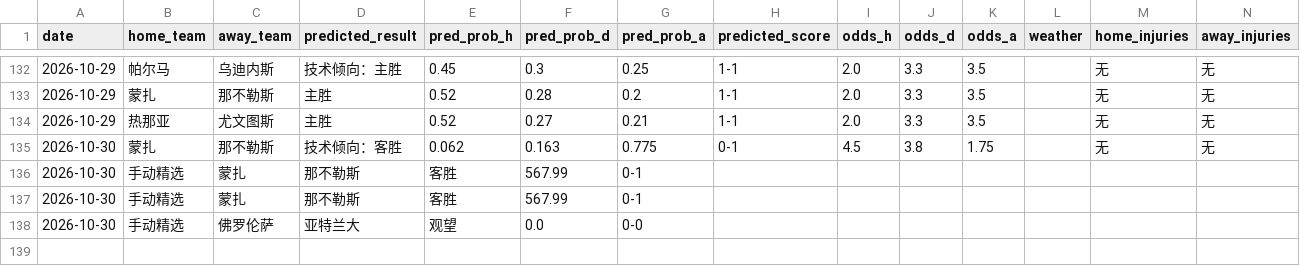
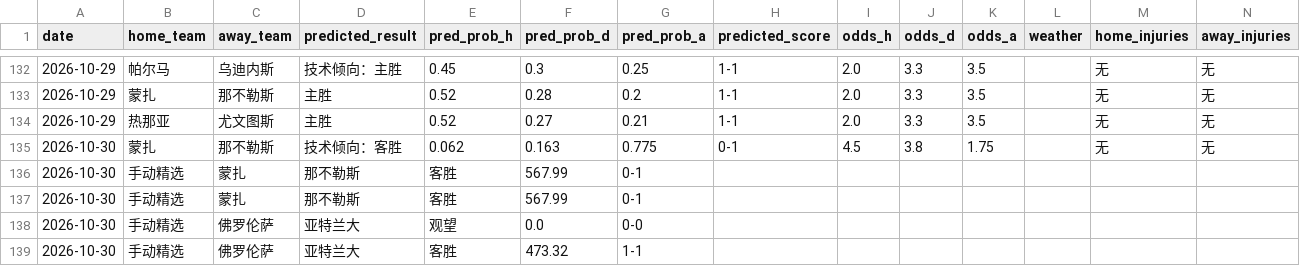
Before and after one commit to kejiqun/epl-prediction, a CSV file: predictions_log.csv, drawn as a sheet; only a part is shown, gaps mark what is left out; rows hold the shown columns only; the diff names each change by its address in the sheet, - before the commit and + after, or states it on an @@ line.

```diff
--- a/predictions_log.csv
+++ b/predictions_log.csv
+row 139: 2026-10-30 | 手动精选 | 佛罗伦萨 | 亚特兰大 | 客胜 | 473.32 | 1-1
```
Also changed, not shown: 1 other file.
